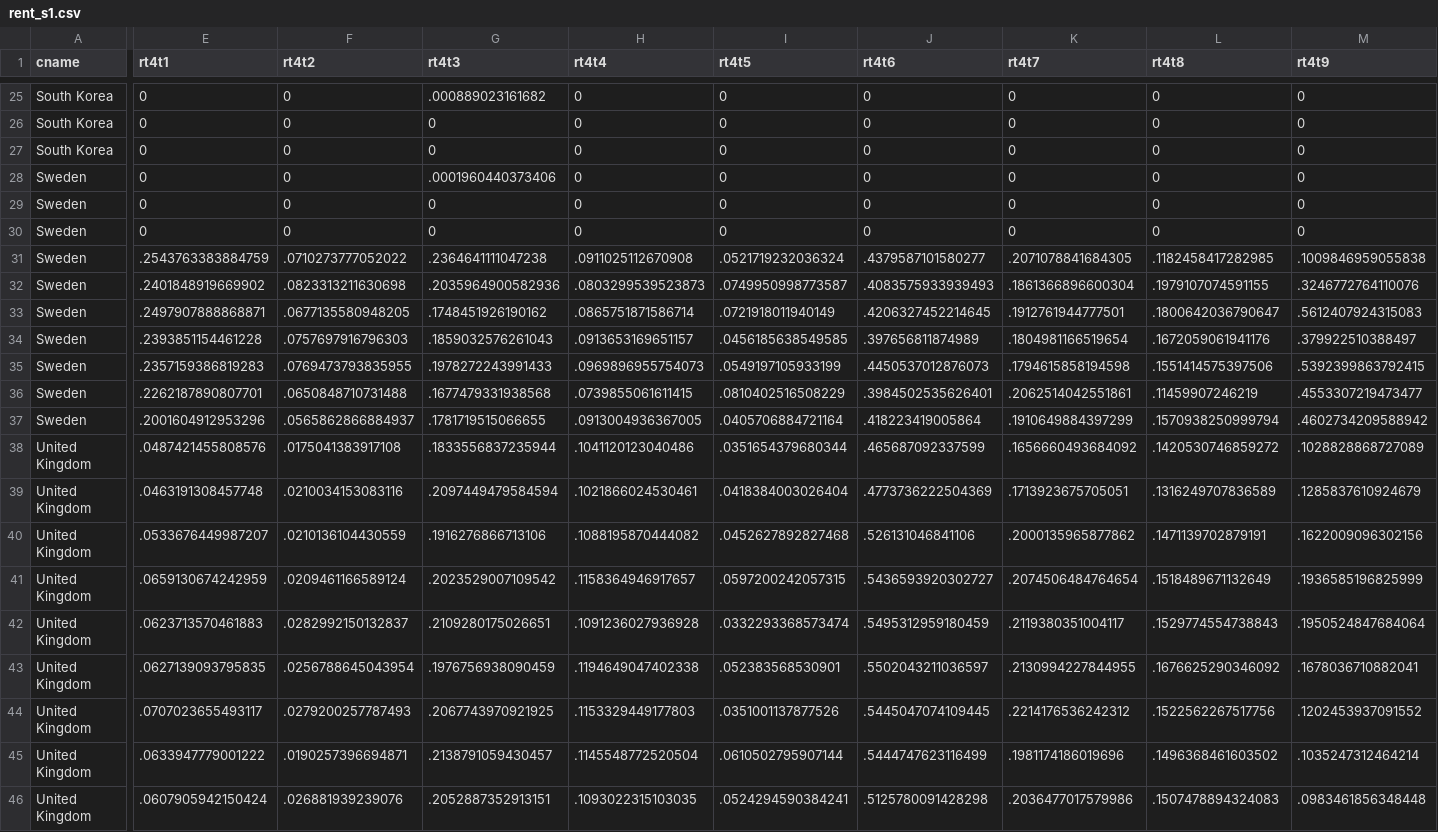
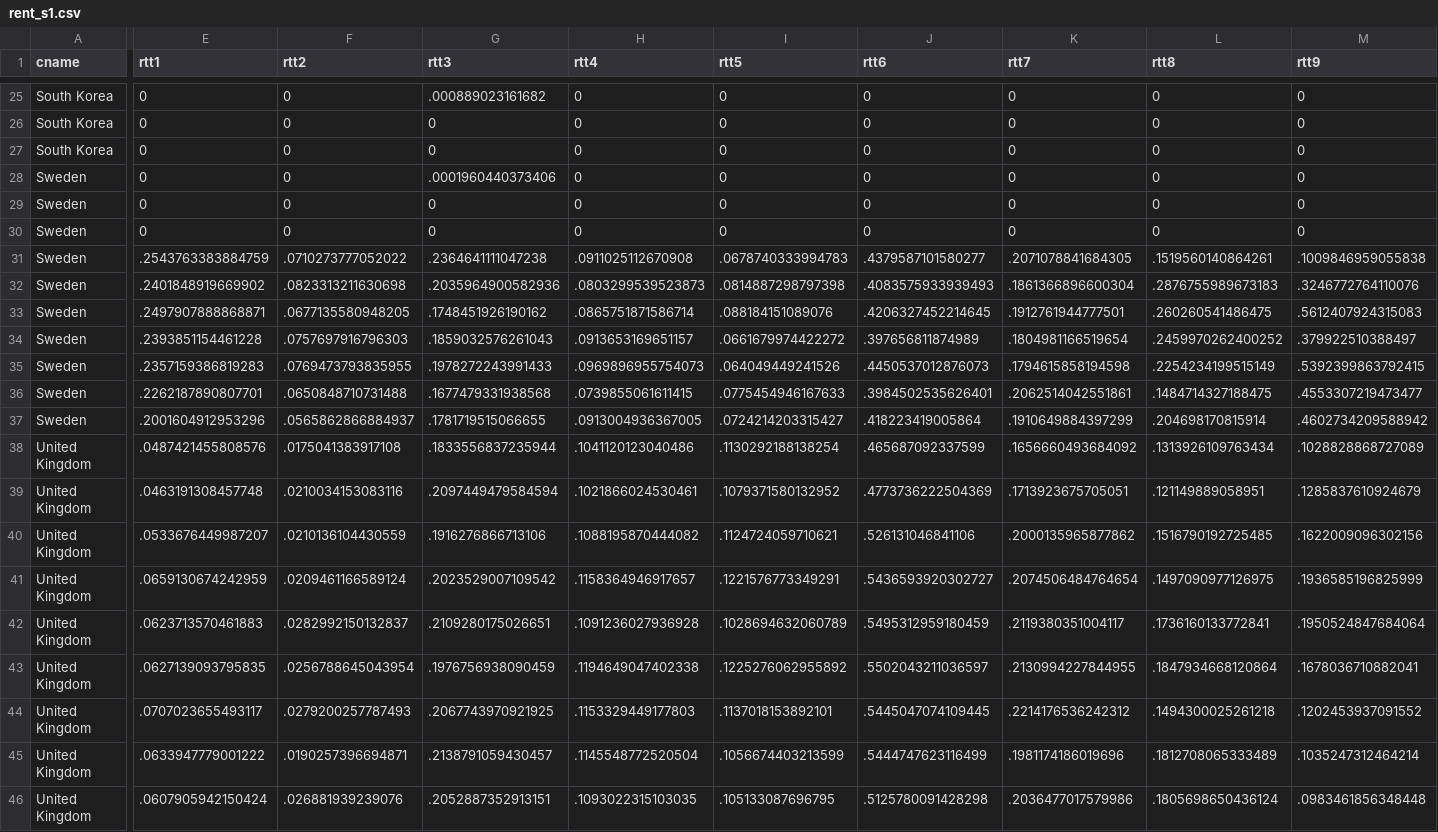
Before and after one commit to Jayecon/master, a CSV file: LIS/rent_s1.csv, drawn as a sheet; only a part is shown, gaps mark what is left out; the diff covers the shown part only; the diff names each change by its address in the sheet, - before the commit and + after, or states it on an @@ line.

```diff
--- a/LIS/rent_s1.csv
+++ b/LIS/rent_s1.csv
-E1: rt4t1
+E1: rtt1
-F1: rt4t2
+F1: rtt2
-G1: rt4t3
+G1: rtt3
-H1: rt4t4
+H1: rtt4
-I1: rt4t5
+I1: rtt5
-J1: rt4t6
+J1: rtt6
-K1: rt4t7
+K1: rtt7
-L1: rt4t8
+L1: rtt8
-M1: rt4t9
+M1: rtt9
-I31 (rtt5): .0521719232036324
+I31 (rtt5): .0678740333994783
-L31 (rtt8): .1182458417282985
+L31 (rtt8): .1519560140864261
-I32 (rtt5): .0749950998773587
+I32 (rtt5): .0814887298797398
-L32 (rtt8): .1979107074591155
+L32 (rtt8): .2876755989673183
-I33 (rtt5): .0721918011940149
+I33 (rtt5): .088184151089076
-L33 (rtt8): .1800642036790647
+L33 (rtt8): .260260541486475
-I34 (rtt5): .0456185638549585
+I34 (rtt5): .0661679974422272
-L34 (rtt8): .1672059061941176
+L34 (rtt8): .2459970262400252
-I35 (rtt5): .0549197105933199
+I35 (rtt5): .064049449241526
-L35 (rtt8): .1551414575397506
+L35 (rtt8): .2254234199515149
-I36 (rtt5): .0810402516508229
+I36 (rtt5): .0775454946167633
-L36 (rtt8): .11459907246219
+L36 (rtt8): .1484714327188475
-I37 (rtt5): .0405706884721164
+I37 (rtt5): .0724214203315427
-L37 (rtt8): .1570938250999794
+L37 (rtt8): .204698170815914
-I38 (rtt5): .0351654379680344
+I38 (rtt5): .1130292188138254
-L38 (rtt8): .1420530746859272
+L38 (rtt8): .1313926109763434
-I39 (rtt5): .0418384003026404
+I39 (rtt5): .1079371580132952
-L39 (rtt8): .1316249707836589
+L39 (rtt8): .121149889058951
-I40 (rtt5): .0452627892827468
+I40 (rtt5): .1124724059710621
-L40 (rtt8): .1471139702879191
+L40 (rtt8): .1516790192725485
-I41 (rtt5): .0597200242057315
+I41 (rtt5): .1221576773349291
-L41 (rtt8): .1518489671132649
+L41 (rtt8): .1497090977126975
-I42 (rtt5): .0332293368573474
+I42 (rtt5): .1028694632060789
-L42 (rtt8): .1529774554738843
+L42 (rtt8): .1736160133772841
-I43 (rtt5): .052383568530901
+I43 (rtt5): .1225276062955892
-L43 (rtt8): .1676625290346092
+L43 (rtt8): .1847934668120864
-I44 (rtt5): .0351001137877526
+I44 (rtt5): .1137018153892101
-L44 (rtt8): .1522562267517756
+L44 (rtt8): .1494300025261218
-I45 (rtt5): .0610502795907144
+I45 (rtt5): .1056674403213599
-L45 (rtt8): .1496368461603502
+L45 (rtt8): .1812708065333489
-I46 (rtt5): .0524294590384241
+I46 (rtt5): .105133087696795
-L46 (rtt8): .1507478894324083
+L46 (rtt8): .1805698650436124
```
Also changed, not shown: 53 edited cells elsewhere in this file, LIS/care_s1.csv, LIS/pv5_s1.csv, 31 other files.
